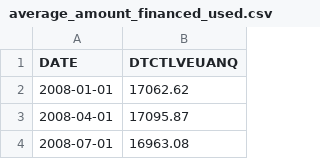
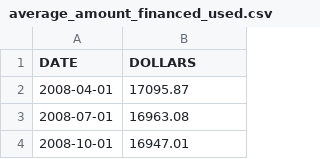
Before and after one commit to NadyaSlb/New_Car_Loan_Analysis, a CSV file: Resources/average_amount_financed_used.csv, drawn as a sheet; only a part is shown; the shorter side is filled out with more unchanged rows.

```diff
--- a/Resources/average_amount_financed_used.csv
+++ b/Resources/average_amount_financed_used.csv
@@ -1,3 +1,2 @@
-DATE,DTCTLVEUANQ
-2008-01-01,17062.62
+DATE,DOLLARS
 2008-04-01,17095.87
```
Also changed, not shown: Resources/average_amount_financed_new.csv, Resources/average_finance_rate_new.csv, 5 other files.
